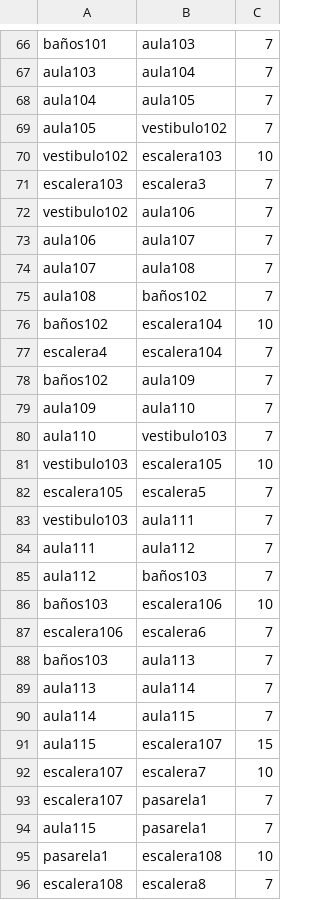
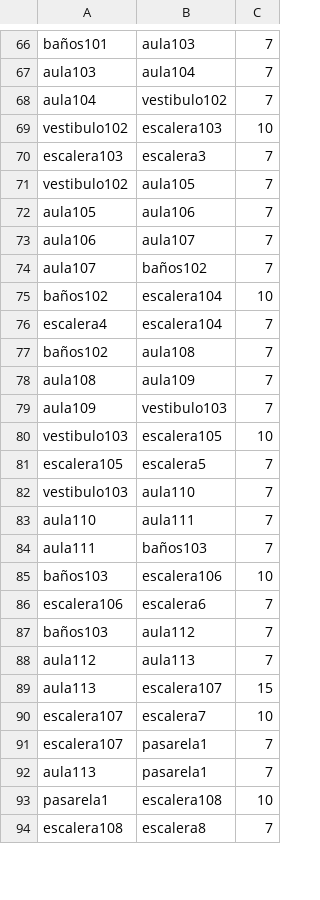
Before and after one commit to RubenZB/TFG, a CSV file: app/src/main/assets/grafo.csv, drawn as a sheet; only a part is shown, gaps mark what is left out; the diff covers the shown part only.

```diff
--- a/app/src/main/assets/grafo.csv
+++ b/app/src/main/assets/grafo.csv
@@ -67,29 +67,27 @@ baños101,aula103,7
 aula103,aula104,7
-aula104,aula105,7
-aula105,vestibulo102,7
+aula104,vestibulo102,7
 vestibulo102,escalera103,10
 escalera103,escalera3,7
-vestibulo102,aula106,7
+vestibulo102,aula105,7
+aula105,aula106,7
 aula106,aula107,7
-aula107,aula108,7
-aula108,baños102,7
+aula107,baños102,7
 baños102,escalera104,10
 escalera4,escalera104,7
-baños102,aula109,7
-aula109,aula110,7
-aula110,vestibulo103,7
+baños102,aula108,7
+aula108,aula109,7
+aula109,vestibulo103,7
 vestibulo103,escalera105,10
 escalera105,escalera5,7
-vestibulo103,aula111,7
-aula111,aula112,7
-aula112,baños103,7
+vestibulo103,aula110,7
+aula110,aula111,7
+aula111,baños103,7
 baños103,escalera106,10
 escalera106,escalera6,7
-baños103,aula113,7
-aula113,aula114,7
-aula114,aula115,7
-aula115,escalera107,15
+baños103,aula112,7
+aula112,aula113,7
+aula113,escalera107,15
 escalera107,escalera7,10
 escalera107,pasarela1,7
-aula115,pasarela1,7
+aula113,pasarela1,7
 pasarela1,escalera108,10
```
Also changed, not shown: 1 added row, 4 removed rows, 1 moved row and 30 edited cells elsewhere in this file, app/src/main/assets/grafo2.csv, app/src/main/assets/nodos.csv, 9 other files.
